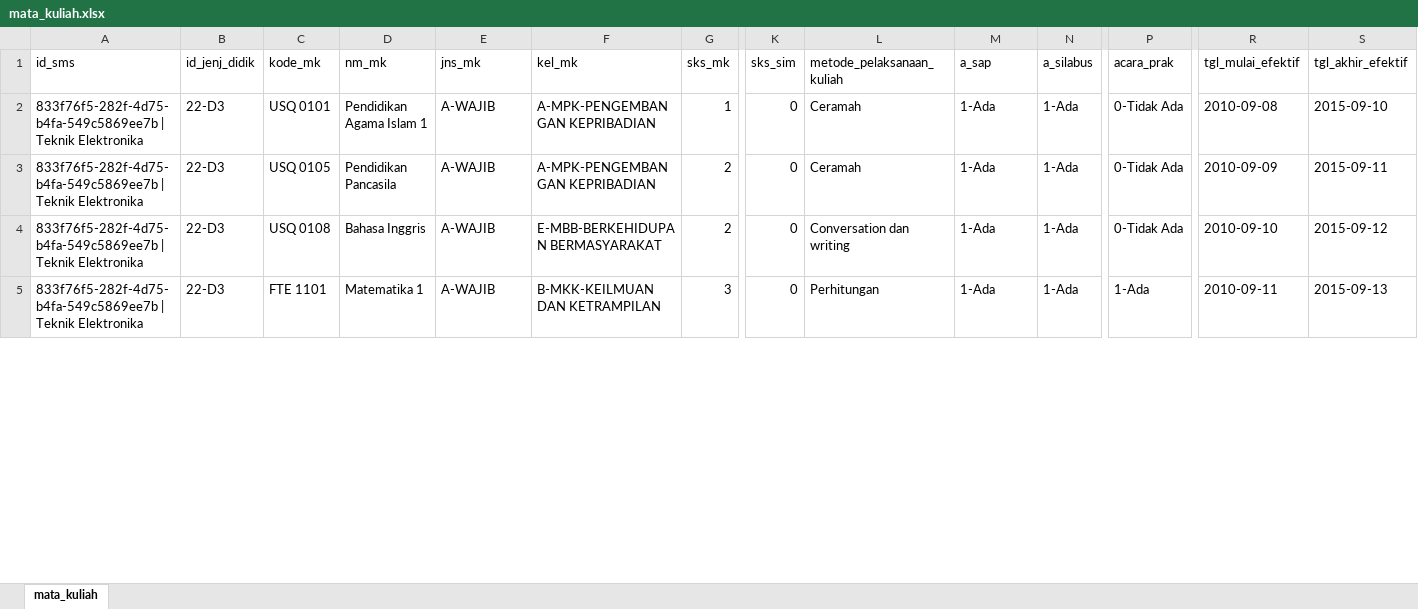
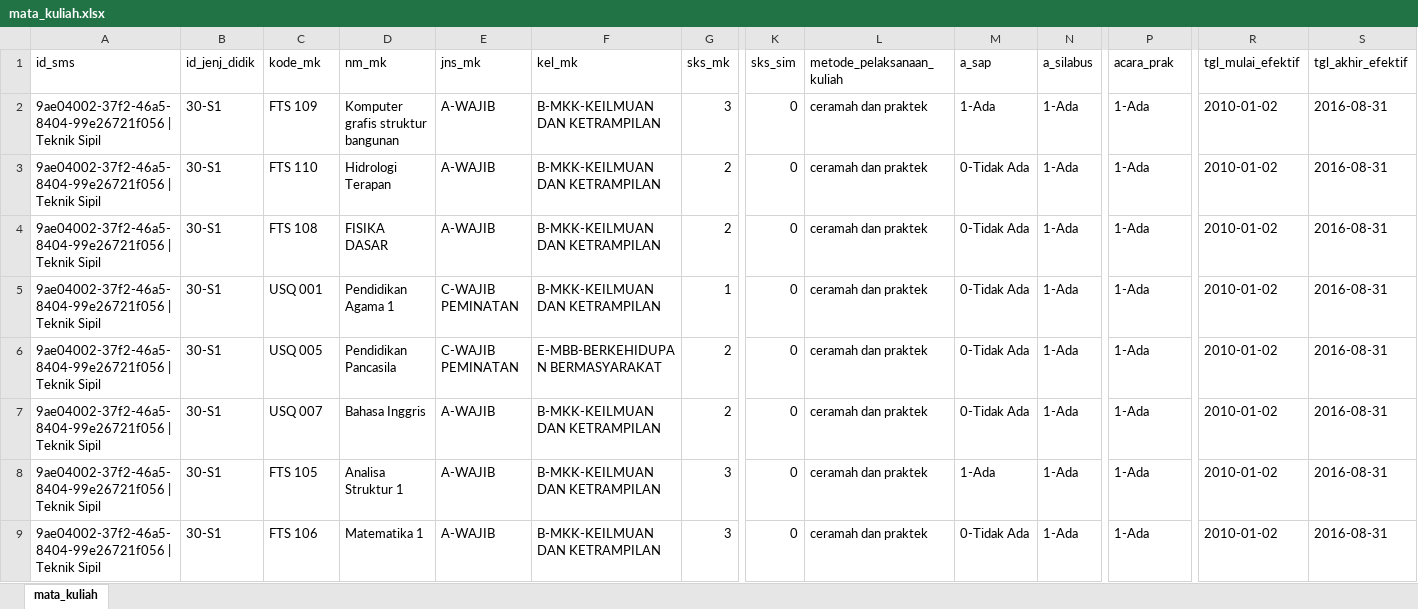
Before and after one commit to nandzha/akademik-feeder, an Excel workbook: excel/mata_kuliah.xlsx, sheet mata_kuliah, drawn as a sheet; only a part is shown, gaps mark what is left out; values as stored, in another font and other column widths than the file's, no cell formats; conditional formats not drawn; addresses are those after the commit; rows hold the shown columns only; the diff covers the shown part only; the diff names each change by its address in the sheet, - before the commit and + after, or states it on an @@ line.

Commit message:
improve tambah kelas kuliah

```diff
--- a/excel/mata_kuliah.xlsx (sheet mata_kuliah)
+++ b/excel/mata_kuliah.xlsx (sheet mata_kuliah)
+row 2: 9ae04002-37f2-46a5-8404-99e26721f056 | Teknik Sipil | 30-S1 | FTS 109 | Komputer grafis struktur bangunan | A-WAJIB | B-MKK-KEILMUAN DAN KETRAMPILAN | 3 | 0 | ceramah dan praktek | 1-Ada | 1-Ada | 1-Ada | 2010-01-02 | 2016-08-31
+row 3: 9ae04002-37f2-46a5-8404-99e26721f056 | Teknik Sipil | 30-S1 | FTS 110 | Hidrologi Terapan | A-WAJIB | B-MKK-KEILMUAN DAN KETRAMPILAN | 2 | 0 | ceramah dan praktek | 0-Tidak Ada | 1-Ada | 1-Ada | 2010-01-02 | 2016-08-31
+row 4: 9ae04002-37f2-46a5-8404-99e26721f056 | Teknik Sipil | 30-S1 | FTS 108 | FISIKA DASAR | A-WAJIB | B-MKK-KEILMUAN DAN KETRAMPILAN | 2 | 0 | ceramah dan praktek | 0-Tidak Ada | 1-Ada | 1-Ada | 2010-01-02 | 2016-08-31
-A5:A8 (id_sms): 833f76f5-282f-4d75-b4fa-549c5869ee7b | Teknik Elektronika
+A5:A8 (id_sms): 9ae04002-37f2-46a5-8404-99e26721f056 | Teknik Sipil
-B5:B8 (id_jenj_didik): 22-D3
+B5:B8 (id_jenj_didik): 30-S1
-C5 (kode_mk): USQ 0101
+C5 (kode_mk): USQ 001
-D5 (nm_mk): Pendidikan Agama Islam 1
+D5 (nm_mk): Pendidikan Agama 1
-E5:E6 (jns_mk): A-WAJIB
+E5:E6 (jns_mk): C-WAJIB PEMINATAN
-F5 (kel_mk): A-MPK-PENGEMBANGAN KEPRIBADIAN
+F5 (kel_mk): B-MKK-KEILMUAN DAN KETRAMPILAN
-L5:L6 (metode_pelaksanaan_kuliah): Ceramah
+L5:L6 (metode_pelaksanaan_kuliah): ceramah dan praktek
-M5:M7 (a_sap): 1-Ada
+M5:M7 (a_sap): 0-Tidak Ada
-P5:P7 (acara_prak): 0-Tidak Ada
+P5:P7 (acara_prak): 1-Ada
-R5 (tgl_mulai_efektif): 2010-09-08
+R5 (tgl_mulai_efektif): 2010-01-02
-S5 (tgl_akhir_efektif): 2015-09-10
+S5 (tgl_akhir_efektif): 2016-08-31
-C6 (kode_mk): USQ 0105
+C6 (kode_mk): USQ 005
-F6 (kel_mk): A-MPK-PENGEMBANGAN KEPRIBADIAN
+F6 (kel_mk): E-MBB-BERKEHIDUPAN BERMASYARAKAT
-R6 (tgl_mulai_efektif): 2010-09-09
+R6 (tgl_mulai_efektif): 2010-01-02
-S6 (tgl_akhir_efektif): 2015-09-11
+S6 (tgl_akhir_efektif): 2016-08-31
-C7 (kode_mk): USQ 0108
+C7 (kode_mk): USQ 007
-F7 (kel_mk): E-MBB-BERKEHIDUPAN BERMASYARAKAT
+F7 (kel_mk): B-MKK-KEILMUAN DAN KETRAMPILAN
-L7 (metode_pelaksanaan_kuliah): Conversation dan writing
+L7 (metode_pelaksanaan_kuliah): ceramah dan praktek
-R7 (tgl_mulai_efektif): 2010-09-10
+R7 (tgl_mulai_efektif): 2010-01-02
-S7 (tgl_akhir_efektif): 2015-09-12
+S7 (tgl_akhir_efektif): 2016-08-31
-C8 (kode_mk): FTE 1101
+C8 (kode_mk): FTS 105
-D8 (nm_mk): Matematika 1
+D8 (nm_mk): Analisa Struktur 1
-L8 (metode_pelaksanaan_kuliah): Perhitungan
+L8 (metode_pelaksanaan_kuliah): ceramah dan praktek
-R8 (tgl_mulai_efektif): 2010-09-11
+R8 (tgl_mulai_efektif): 2010-01-02
-S8 (tgl_akhir_efektif): 2015-09-13
+S8 (tgl_akhir_efektif): 2016-08-31
+row 9: 9ae04002-37f2-46a5-8404-99e26721f056 | Teknik Sipil | 30-S1 | FTS 106 | Matematika 1 | A-WAJIB | B-MKK-KEILMUAN DAN KETRAMPILAN | 3 | 0 | ceramah dan praktek | 0-Tidak Ada | 1-Ada | 1-Ada | 2010-01-02 | 2016-08-31
```
Also changed, not shown: 19 added rows, 6 removed rows and 406 edited cells elsewhere in this sheet, cell formats, 15 other files.
